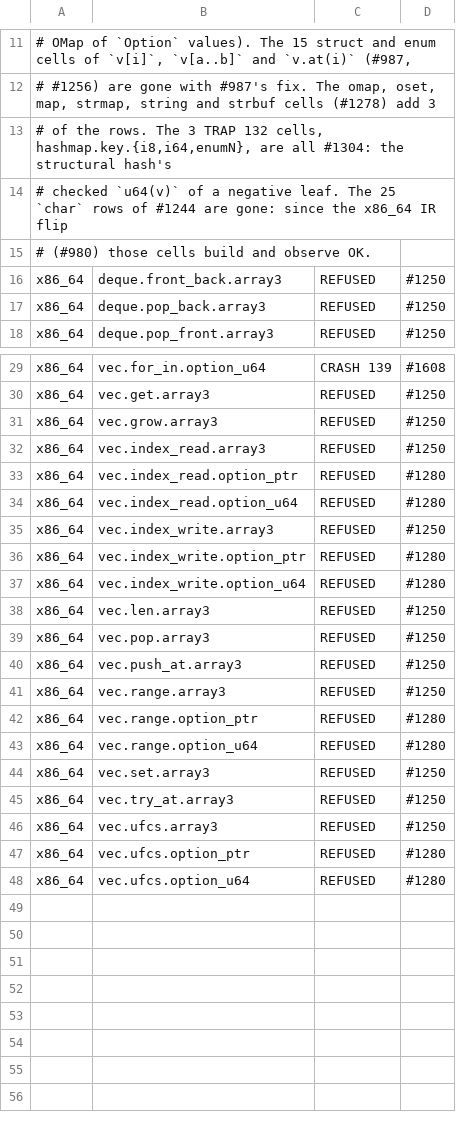
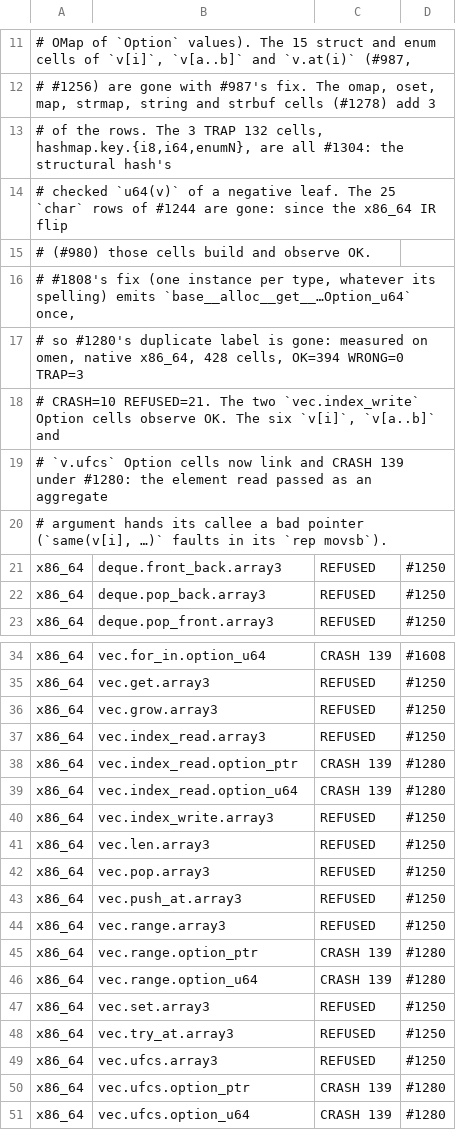
Before and after one commit to alatyr-programming-language/compiler, a TSV file: scripts/container-matrix.deviations.tsv, drawn as a sheet; only a part is shown, gaps mark what is left out.

```diff
--- a/scripts/container-matrix.deviations.tsv
+++ b/scripts/container-matrix.deviations.tsv
@@ -15,2 +15,7 @@
 # (#980) those cells build and observe OK.
+# #1808's fix (one instance per type, whatever its spelling) emits `base__alloc__get__…Option_u64` once,
+# so #1280's duplicate label is gone: measured on omen, native x86_64, 428 cells, OK=394 WRONG=0 TRAP=3
+# CRASH=10 REFUSED=21. The two `vec.index_write` Option cells observe OK. The six `v[i]`, `v[a..b]` and
+# `v.ufcs` Option cells now link and CRASH 139 under #1280: the element read passed as an aggregate
+# argument hands its callee a bad pointer (`same(v[i], …)` faults in its `rep movsb`).
 x86_64	deque.front_back.array3	REFUSED	#1250
@@ -32,7 +37,5 @@ x86_64	vec.grow.array3	REFUSED	#1250
 x86_64	vec.index_read.array3	REFUSED	#1250
-x86_64	vec.index_read.option_ptr	REFUSED	#1280
-x86_64	vec.index_read.option_u64	REFUSED	#1280
+x86_64	vec.index_read.option_ptr	CRASH 139	#1280
+x86_64	vec.index_read.option_u64	CRASH 139	#1280
 x86_64	vec.index_write.array3	REFUSED	#1250
-x86_64	vec.index_write.option_ptr	REFUSED	#1280
-x86_64	vec.index_write.option_u64	REFUSED	#1280
 x86_64	vec.len.array3	REFUSED	#1250
@@ -41,4 +44,4 @@ x86_64	vec.push_at.array3	REFUSED	#1250
 x86_64	vec.range.array3	REFUSED	#1250
-x86_64	vec.range.option_ptr	REFUSED	#1280
-x86_64	vec.range.option_u64	REFUSED	#1280
+x86_64	vec.range.option_ptr	CRASH 139	#1280
+x86_64	vec.range.option_u64	CRASH 139	#1280
 x86_64	vec.set.array3	REFUSED	#1250
@@ -46,3 +49,3 @@ x86_64	vec.try_at.array3	REFUSED	#1250
 x86_64	vec.ufcs.array3	REFUSED	#1250
-x86_64	vec.ufcs.option_ptr	REFUSED	#1280
-x86_64	vec.ufcs.option_u64	REFUSED	#1280
+x86_64	vec.ufcs.option_ptr	CRASH 139	#1280
+x86_64	vec.ufcs.option_u64	CRASH 139	#1280
```
Also changed, not shown: scripts/known-deviations.tsv, 1 other file.
